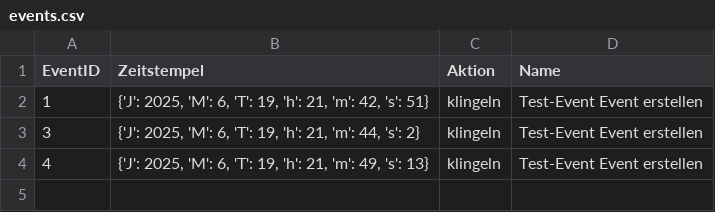
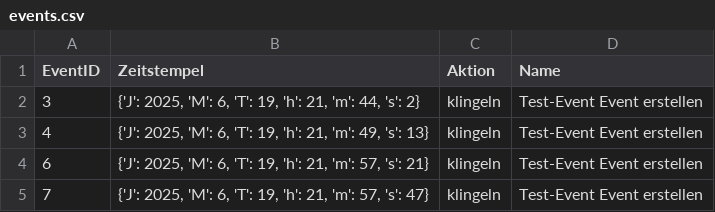
Before and after one commit to kcs-prog/Calendrum, a CSV file: module/events.csv, drawn as a sheet; removed rows and columns are numbered as before the commit, all else as after; the diff names each change by its address in the sheet, - before the commit and + after, or states it on an @@ line.

Commit message:
kommentare und tests

```diff
--- a/module/events.csv
+++ b/module/events.csv
-row 2: 1 | {'J': 2025, 'M': 6, 'T': 19, 'h': 21, 'm': 42, 's': 51} | klingeln | Test-Event Event erstellen
+row 4: 6 | {'J': 2025, 'M': 6, 'T': 19, 'h': 21, 'm': 57, 's': 21} | klingeln | Test-Event Event erstellen
+row 5: 7 | {'J': 2025, 'M': 6, 'T': 19, 'h': 21, 'm': 57, 's': 47} | klingeln | Test-Event Event erstellen
```
Also changed, not shown: 1 other file.
